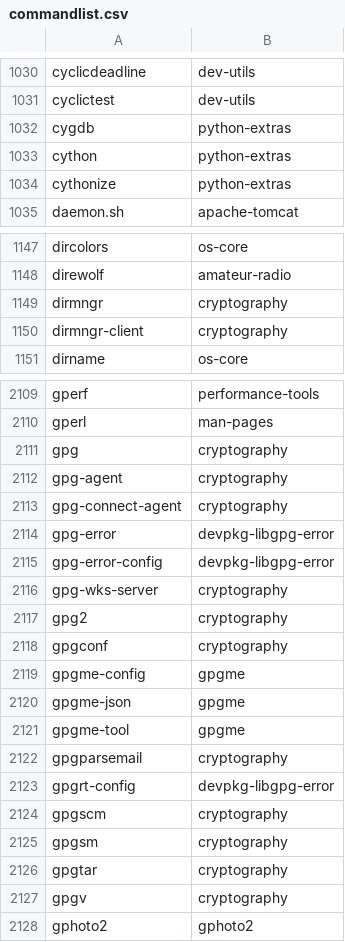
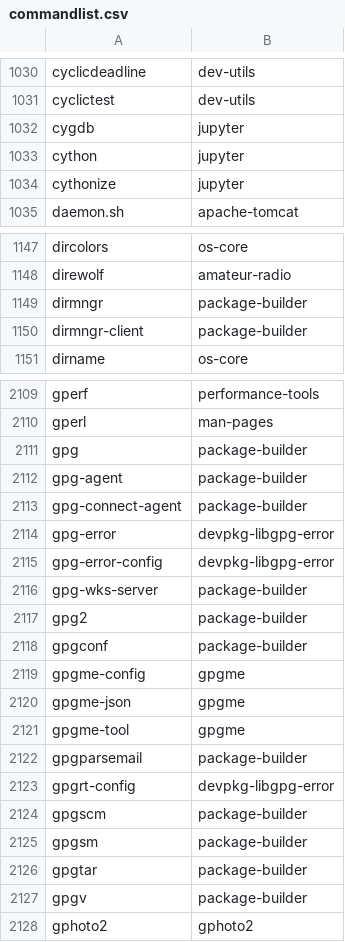
Before and after one commit to clearlinux-pkgs/cnf, a CSV file: commandlist.csv, drawn as a sheet; only a part is shown, gaps mark what is left out; the diff covers the shown part only.

Commit message:
update command list for 31650

```diff
--- a/commandlist.csv
+++ b/commandlist.csv
@@ -1031,5 +1031,5 @@ cyclicdeadline	dev-utils
 cyclictest	dev-utils
-cygdb	python-extras
-cython	python-extras
-cythonize	python-extras
+cygdb	jupyter
+cython	jupyter
+cythonize	jupyter
 daemon.sh	apache-tomcat
@@ -1148,4 +1148,4 @@ dircolors	os-core
 direwolf	amateur-radio
-dirmngr	cryptography
-dirmngr-client	cryptography
+dirmngr	package-builder
+dirmngr-client	package-builder
 dirname	os-core
@@ -2110,10 +2110,10 @@ gperf	performance-tools
 gperl	man-pages
-gpg	cryptography
-gpg-agent	cryptography
-gpg-connect-agent	cryptography
+gpg	package-builder
+gpg-agent	package-builder
+gpg-connect-agent	package-builder
 gpg-error	devpkg-libgpg-error
 gpg-error-config	devpkg-libgpg-error
-gpg-wks-server	cryptography
-gpg2	cryptography
-gpgconf	cryptography
+gpg-wks-server	package-builder
+gpg2	package-builder
+gpgconf	package-builder
 gpgme-config	gpgme
@@ -2121,8 +2121,8 @@ gpgme-json	gpgme
 gpgme-tool	gpgme
-gpgparsemail	cryptography
+gpgparsemail	package-builder
 gpgrt-config	devpkg-libgpg-error
-gpgscm	cryptography
-gpgsm	cryptography
-gpgtar	cryptography
-gpgv	cryptography
+gpgscm	package-builder
+gpgsm	package-builder
+gpgtar	package-builder
+gpgv	package-builder
 gphoto2	gphoto2
```
Also changed, not shown: 10 edited cells elsewhere in this file, 2 other files.
